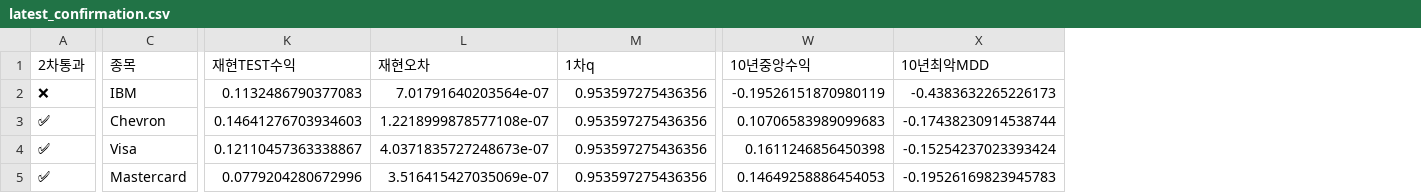
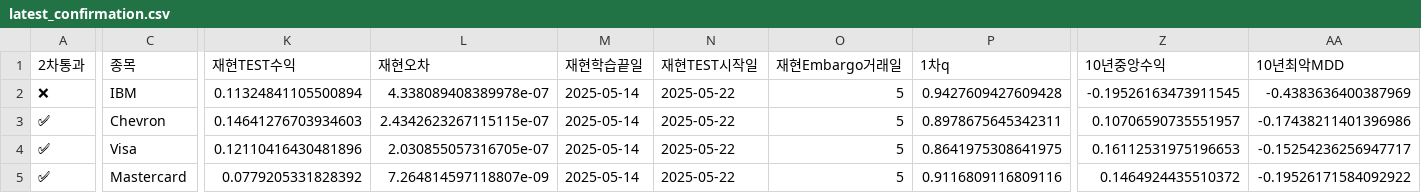
Before and after one commit to dg4200355-arch/apex-ai-trading-bot, a CSV file: reports/latest_confirmation.csv, drawn as a sheet; only a part is shown, gaps mark what is left out; addresses are those after the commit; the diff covers the shown part only; the diff names each change by its address in the sheet, - before the commit and + after, or states it on an @@ line.

```diff
--- a/reports/latest_confirmation.csv
+++ b/reports/latest_confirmation.csv
+column M (재현학습끝일), rows 2-5: all 2025-05-14
+column N (재현TEST시작일), rows 2-5: all 2025-05-22
+column O (재현Embargo거래일), rows 2-5: all 5
-K2 (재현TEST수익): 0.1132486790377083
+K2 (재현TEST수익): 0.11324841105500894
-L2 (재현오차): 7.01791640203564e-07
+L2 (재현오차): 4.338089408389978e-07
-P2 (1차q): 0.953597275436356
+P2 (1차q): 0.9427609427609428
-Z2 (10년중앙수익): -0.19526151870980119
+Z2 (10년중앙수익): -0.19526163473911545
-AA2 (10년최악MDD): -0.4383632265226173
+AA2 (10년최악MDD): -0.4383636400387969
-L3 (재현오차): 1.2218999878577108e-07
+L3 (재현오차): 2.4342623267115115e-07
-P3 (1차q): 0.953597275436356
+P3 (1차q): 0.8978675645342311
-Z3 (10년중앙수익): 0.10706583989099683
+Z3 (10년중앙수익): 0.10706590735551957
-AA3 (10년최악MDD): -0.17438230914538744
+AA3 (10년최악MDD): -0.17438211401396986
-K4 (재현TEST수익): 0.12110457363338867
+K4 (재현TEST수익): 0.12110416430481896
-L4 (재현오차): 4.0371835727248673e-07
+L4 (재현오차): 2.030855057316705e-07
-P4 (1차q): 0.953597275436356
+P4 (1차q): 0.8641975308641975
-Z4 (10년중앙수익): 0.1611246856450398
+Z4 (10년중앙수익): 0.16112531975196653
-AA4 (10년최악MDD): -0.15254237023393424
+AA4 (10년최악MDD): -0.15254236256947717
-K5 (재현TEST수익): 0.0779204280672996
+K5 (재현TEST수익): 0.0779205331828392
-L5 (재현오차): 3.516415427035069e-07
+L5 (재현오차): 7.264814597118807e-09
-P5 (1차q): 0.953597275436356
+P5 (1차q): 0.9116809116809116
-Z5 (10년중앙수익): 0.14649258886454053
+Z5 (10년중앙수익): 0.1464924435510372
-AA5 (10년최악MDD): -0.19526169823945783
+AA5 (10년최악MDD): -0.19526171584092922
```
Also changed, not shown: 18 edited cells elsewhere in this file, reports/latest_validation.csv, reports/paper_forward.csv, 3 other files.
